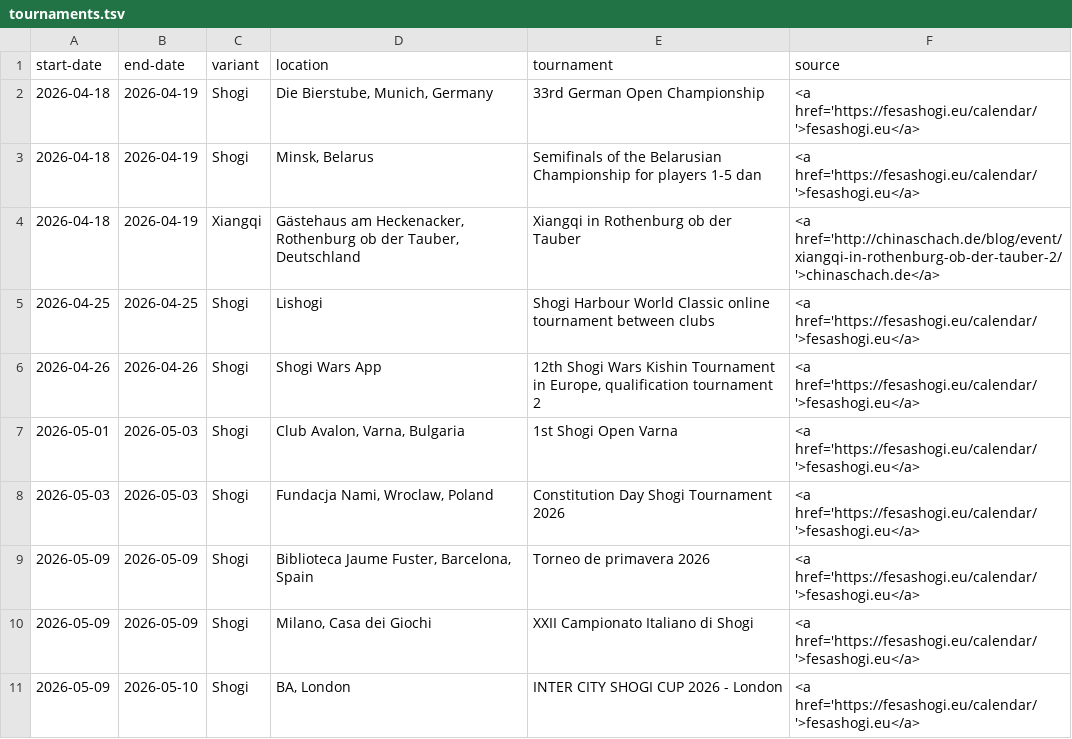
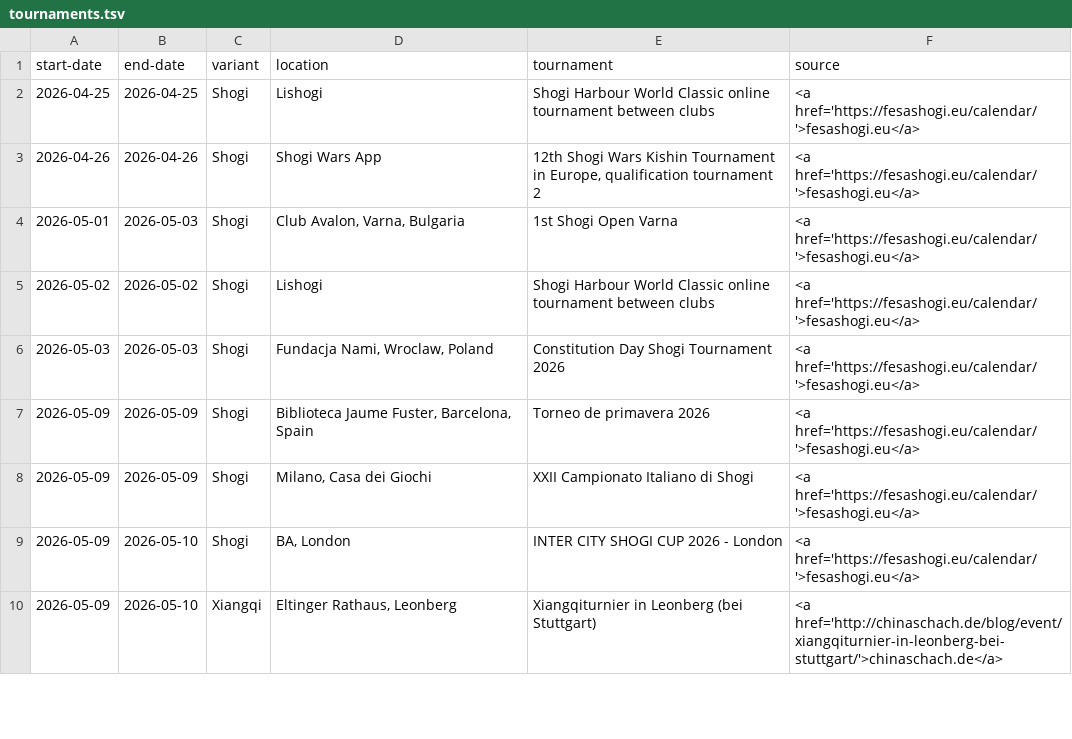
Before and after one commit to chess-variants/chess-variants.github.io, a TSV file: _data/tournaments.tsv, drawn as a sheet; only a part is shown; the shorter side is filled out with more unchanged rows; removed rows and columns are numbered as before the commit, all else as after; the diff names each change by its address in the sheet, - before the commit and + after, or states it on an @@ line.

```diff
--- a/_data/tournaments.tsv
+++ b/_data/tournaments.tsv
-row 2: 2026-04-18 | 2026-04-19 | Shogi | Die Bierstube, Munich, Germany | 33rd German Open Championship | <a href='https://fesashogi.eu/calendar/'>fesashogi.eu</a>
-row 3: 2026-04-18 | 2026-04-19 | Shogi | Minsk, Belarus | Semifinals of the Belarusian Championship for players 1-5 dan | <a href='https://fesashogi.eu/calendar/'>fesashogi.eu</a>
-row 4: 2026-04-18 | 2026-04-19 | Xiangqi | Gästehaus am Heckenacker, Rothenburg ob der Tauber, Deutschland | Xiangqi in Rothenburg ob der Tauber | <a href='http://chinaschach.de/blog/event/xiangqi-in-rothenburg-ob-der-tauber-2/'>chinaschach.de</a>
+row 5: 2026-05-02 | 2026-05-02 | Shogi | Lishogi | Shogi Harbour World Classic online tournament between clubs | <a href='https://fesashogi.eu/calendar/'>fesashogi.eu</a>
```
